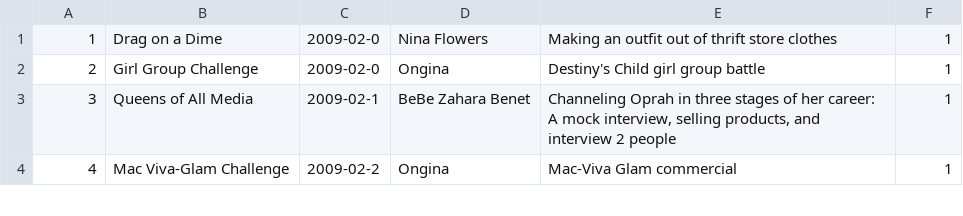
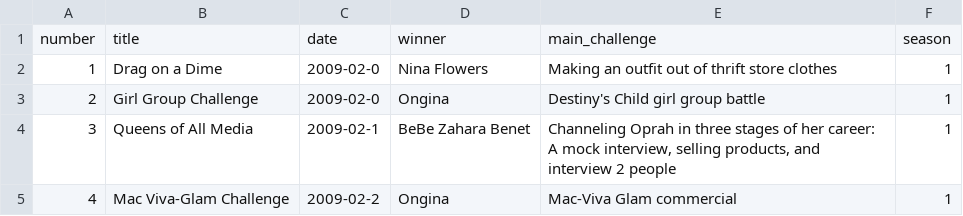
Before and after one commit to jumapr/DragRace-API, a CSV file: data/episodes.csv, drawn as a sheet; only a part is shown; the diff names each change by its address in the sheet, - before the commit and + after, or states it on an @@ line.

Commit message:
Add Epsiodes table to database. Add constraints to database schema. Add header row to episodes.csv.

```diff
--- a/data/episodes.csv
+++ b/data/episodes.csv
+row 1: number | title | date | winner | main_challenge | season
```
Also changed, not shown: 3 other files.
